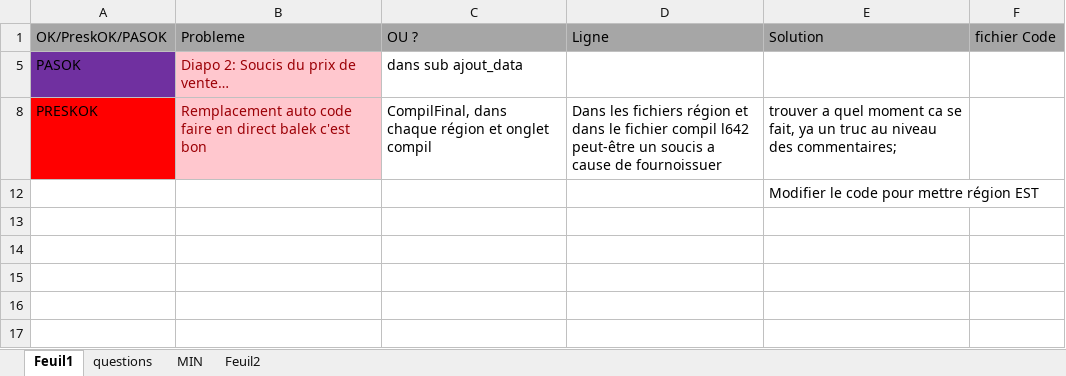
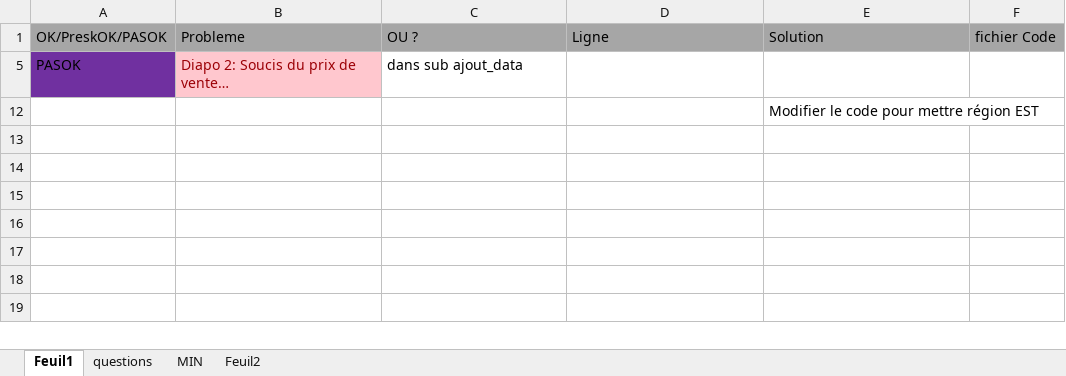
Before and after one commit to Anguillemol/BDepBDD, an Excel workbook: Delphine/BDPT/Solutions/Solutions.xlsx, sheet Feuil1, drawn as a sheet; only a part is shown; the shorter side is filled out with more unchanged rows; values as stored, in another font and other column widths than the file's, no borders; the diff names each change by its address in the sheet, - before the commit and + after, or states it on an @@ line.

```diff
--- a/Delphine/BDPT/Solutions/Solutions.xlsx (sheet Feuil1)
+++ b/Delphine/BDPT/Solutions/Solutions.xlsx (sheet Feuil1)
-row 8: PRESKOK | Remplacement auto code faire en direct balek c'est bon | CompilFinal, dans chaque région et onglet compil | Dans les fichiers région et dans le fichier compil l642 peut-être un soucis a cause de fournoissuer | trouver a quel moment ca se fait, ya un truc au niveau des commentaires;
```
Also changed, not shown: hidden cells, 6 other files.
